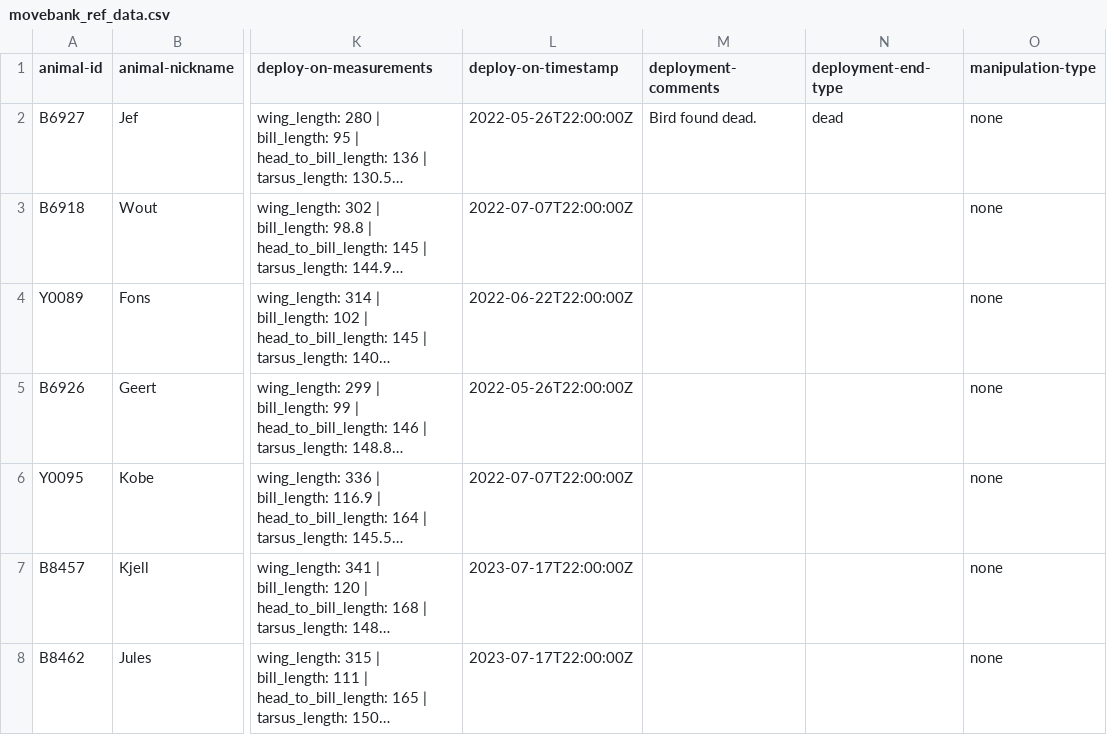
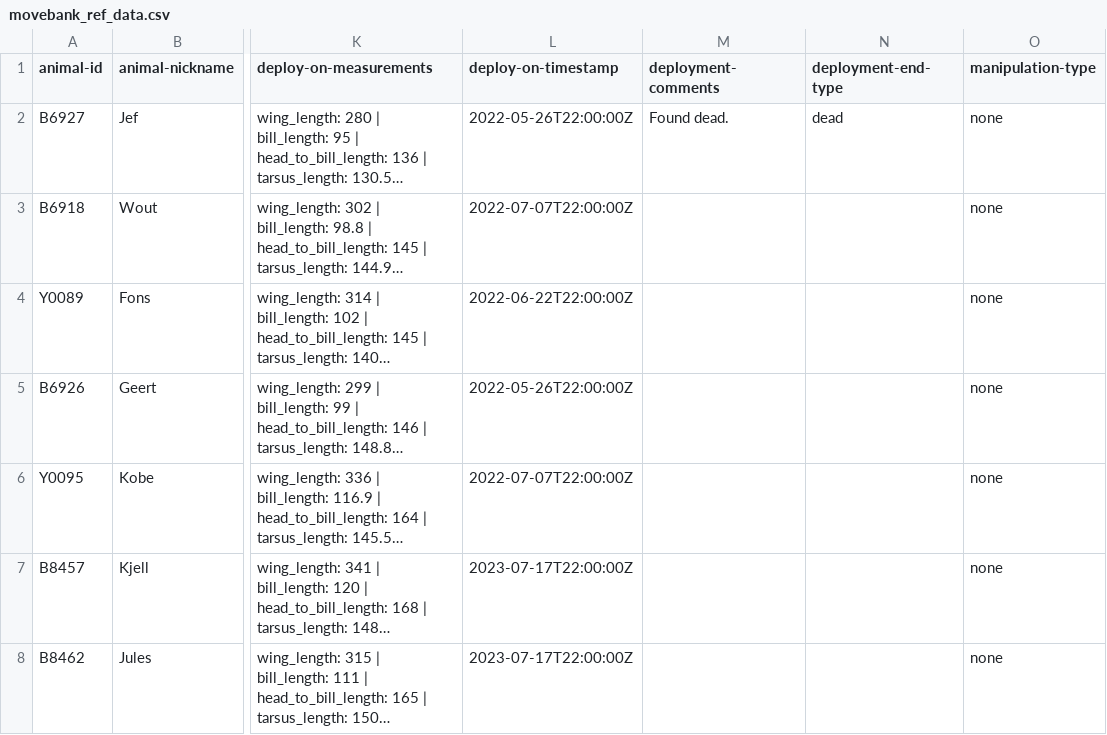
Before and after one commit to inbo/bird-tracking, a CSV file: data/processed/SPOONBILL_VLAANDEREN/movebank_ref_data.csv, drawn as a sheet; only a part is shown, gaps mark what is left out; long unchanged cells end in …; the diff names each change by its address in the sheet, - before the commit and + after, or states it on an @@ line.

```diff
--- a/data/processed/SPOONBILL_VLAANDEREN/movebank_ref_data.csv
+++ b/data/processed/SPOONBILL_VLAANDEREN/movebank_ref_data.csv
-M2 (deployment-comments): Bird found dead.
+M2 (deployment-comments): Found dead.
```
Also changed, not shown: data/processed/BOP_RODENT/movebank_ref_data.csv, data/processed/CURLEW_VLAANDEREN/movebank_ref_data.csv, 2 other files.
